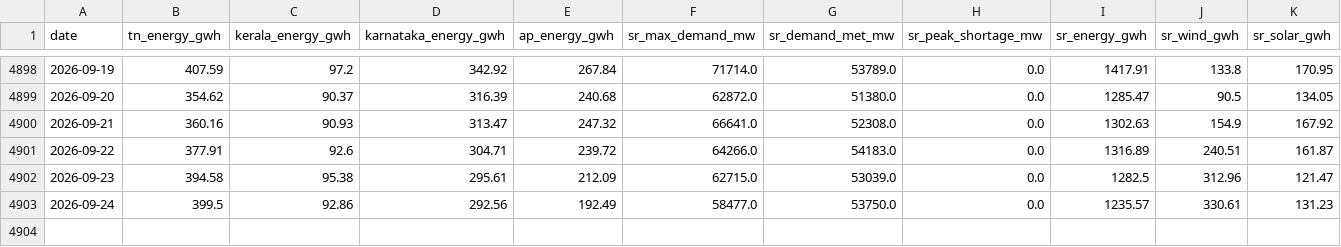
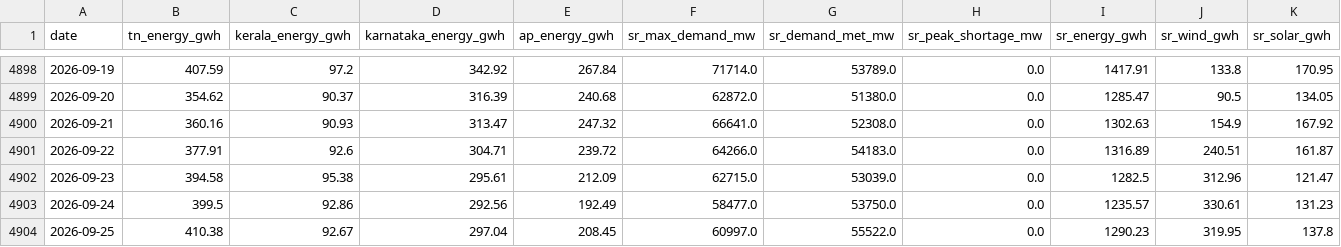
Before and after one commit to gkavin2527/tn-peak-demand-dataset, a CSV file: data/demand_daily.csv, drawn as a sheet; only a part is shown, gaps mark what is left out; rows hold the shown columns only; the diff names each change by its address in the sheet, - before the commit and + after, or states it on an @@ line.

Commit message:
fix: prevent master staleness failure when upstream demand lags

```diff
--- a/data/demand_daily.csv
+++ b/data/demand_daily.csv
+row 4904: 2026-09-25 | 410.38 | 92.67 | 297.04 | 208.45 | 60997.0 | 55522.0 | 0.0 | 1290.23 | 319.95 | 137.8
```
Also changed, not shown: 3 other files.
